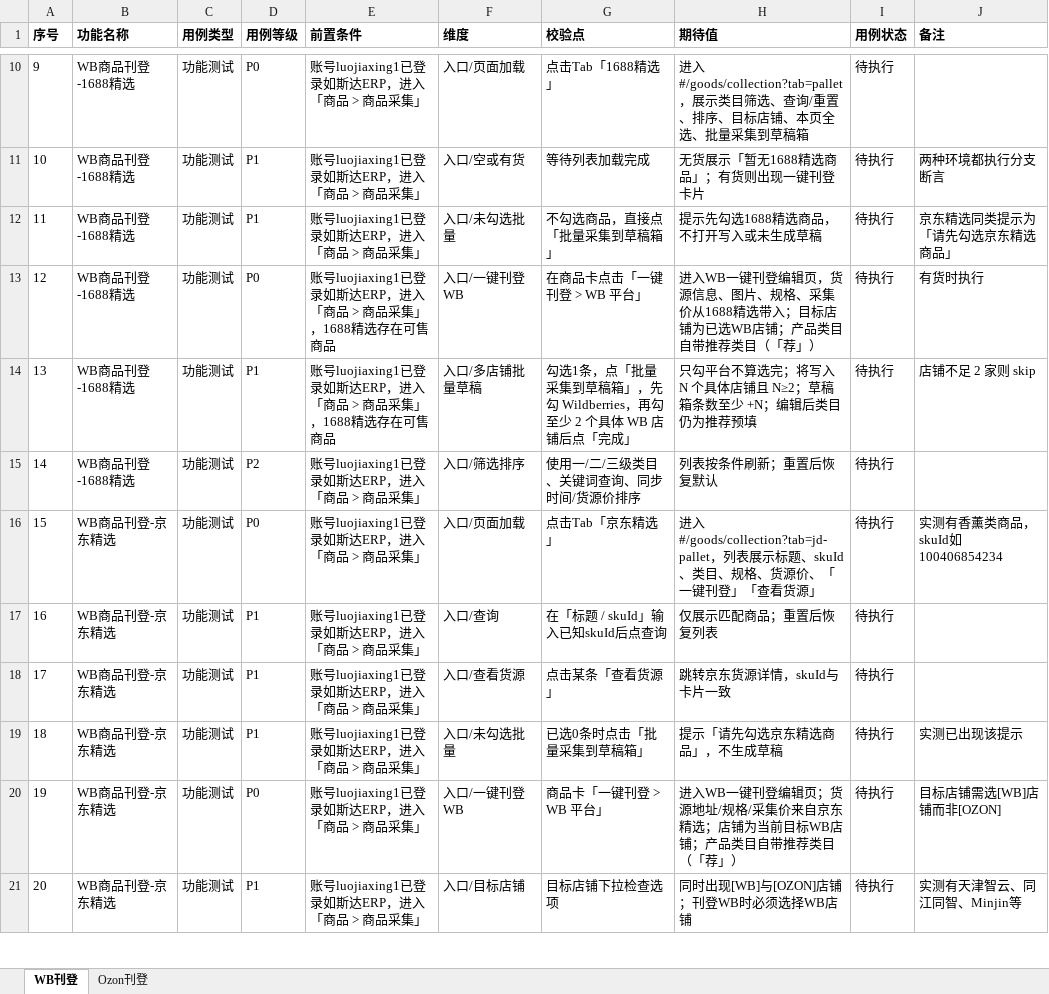
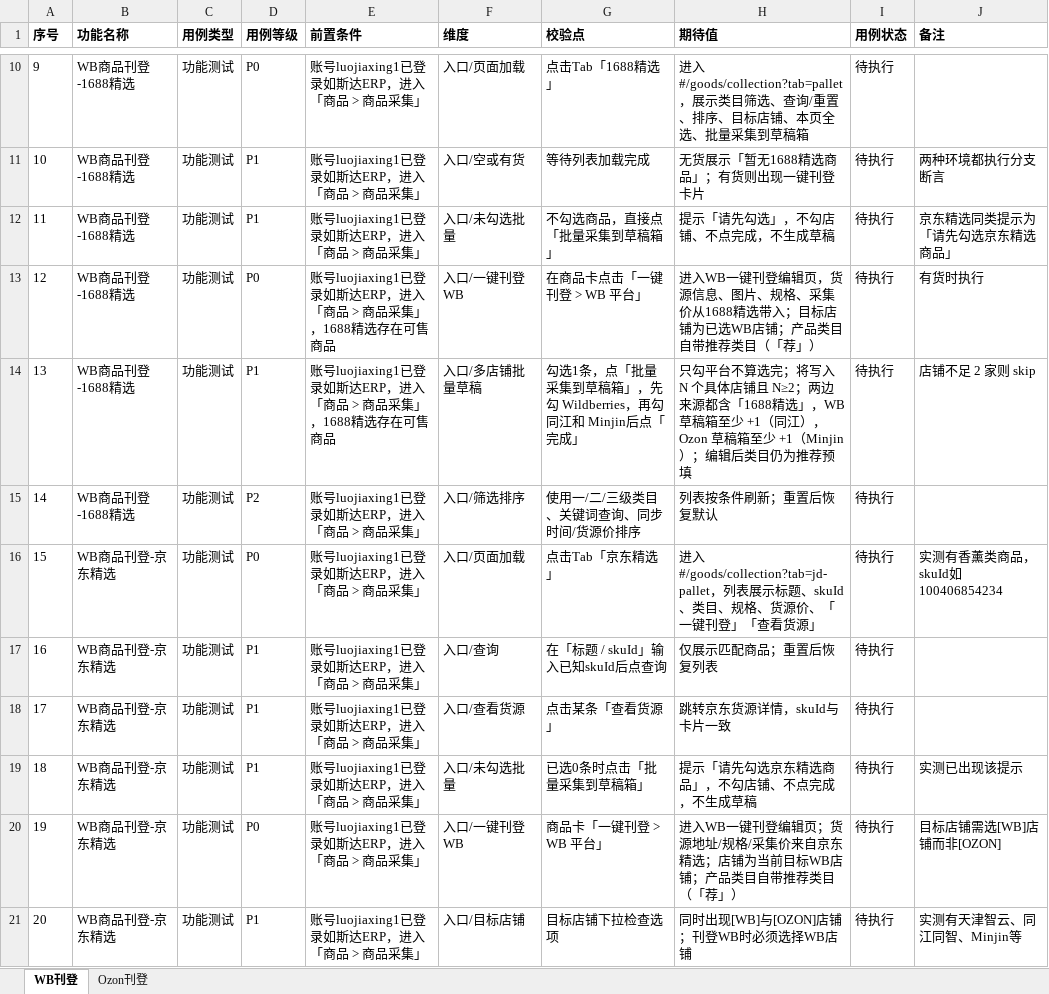
Before and after one commit to zm-1223/erp_WBmain_test, an Excel workbook: erp_WB_test.xlsx, sheet WB刊登, drawn as a sheet; only a part is shown, gaps mark what is left out; values as stored, in another font and other column widths than the file's, no borders; the diff covers the shown part only; the diff names each change by its address in the sheet, - before the commit and + after, or states it on an @@ line.

```diff
--- a/erp_WB_test.xlsx (sheet WB刊登)
+++ b/erp_WB_test.xlsx (sheet WB刊登)
-H12 (期待值): 提示先勾选1688精选商品，不打开写入或未生成草稿
+H12 (期待值): 提示「请先勾选」，不勾店铺、不点完成，不生成草稿
-G14 (校验点): …Wildberries，再勾至少 2 个具体 WB 店铺后点「完…
+G14 (校验点): …Wildberries，再勾同江和 Minjin后点「完…
-H14 (期待值): …且 N≥2；草稿箱条数至少 +N；编辑后…
+H14 (期待值): …且 N≥2；两边来源都含「1688精选」，WB 草稿箱至少 +1（同江），Ozon 草稿箱至少 +1（Minjin）；编辑后…
-H19 (期待值): 提示「请先勾选京东精选商品」，不生成草稿
+H19 (期待值): 提示「请先勾选京东精选商品」，不勾店铺、不点完成，不生成草稿
```
Also changed, not shown: 9 edited cells elsewhere in this sheet, sheet Ozon刊登, 15 other files.
